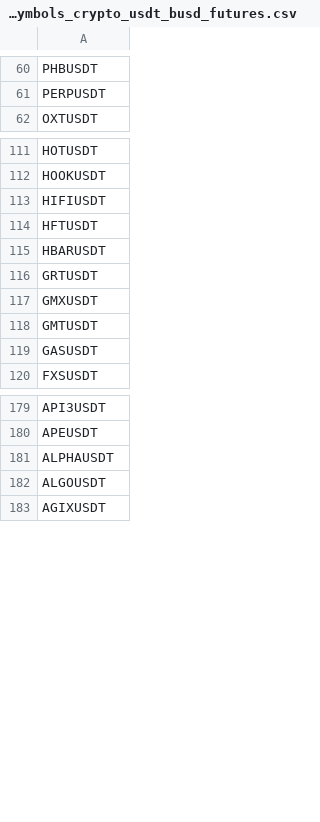
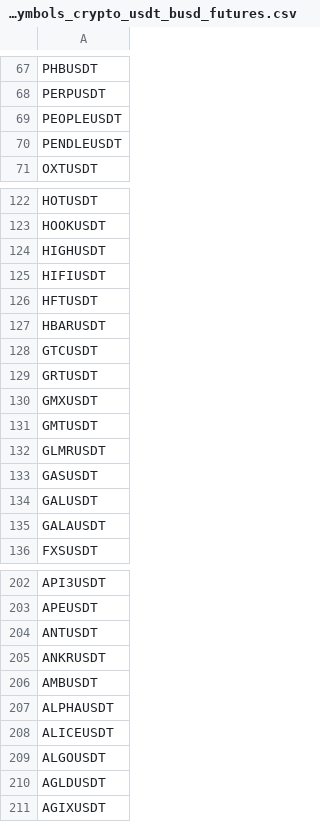
Before and after one commit to Makinginvest/MakingInvest, a CSV file: makinginvest_server_python/_datasets/data/_data_symbols_crypto_usdt_busd_futures.csv, drawn as a sheet; only a part is shown, gaps mark what is left out; the diff covers the shown part only; the diff names each change by its address in the sheet, - before the commit and + after, or states it on an @@ line.

```diff
--- a/makinginvest_server_python/_datasets/data/_data_symbols_crypto_usdt_busd_futures.csv
+++ b/makinginvest_server_python/_datasets/data/_data_symbols_crypto_usdt_busd_futures.csv
+row 69: PEOPLEUSDT
+row 70: PENDLEUSDT
+row 124: HIGHUSDT
+row 128: GTCUSDT
+row 132: GLMRUSDT
+row 134: GALUSDT
+row 135: GALAUSDT
+row 204: ANTUSDT
+row 205: ANKRUSDT
+row 206: AMBUSDT
+row 208: ALICEUSDT
+row 210: AGLDUSDT
```
Also changed, not shown: 16 added rows elsewhere in this file, makinginvest_server_python/_datasets/data/_data_symbols_crypto_usdt_busd.csv, makinginvest_server_python/_signals/performance_long.csv, 5 other files.
